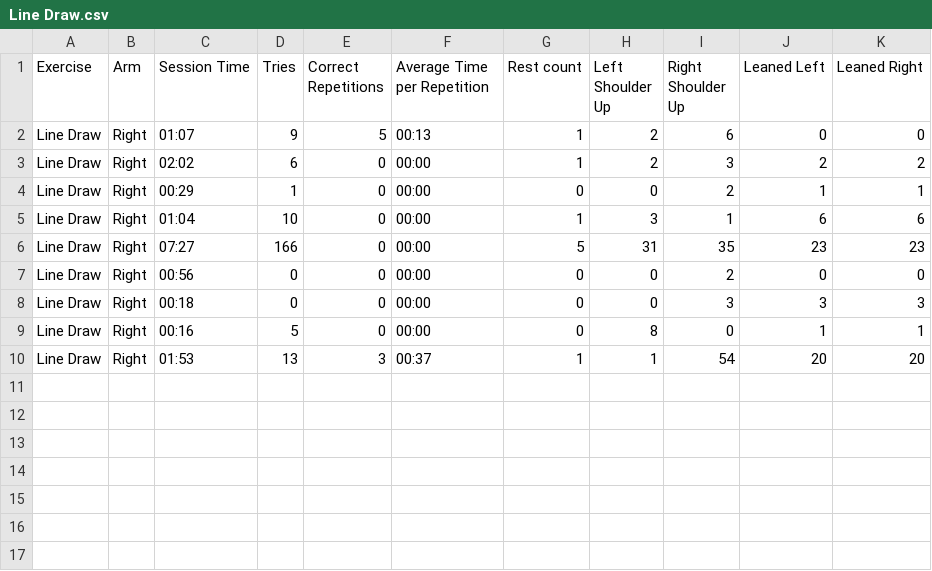
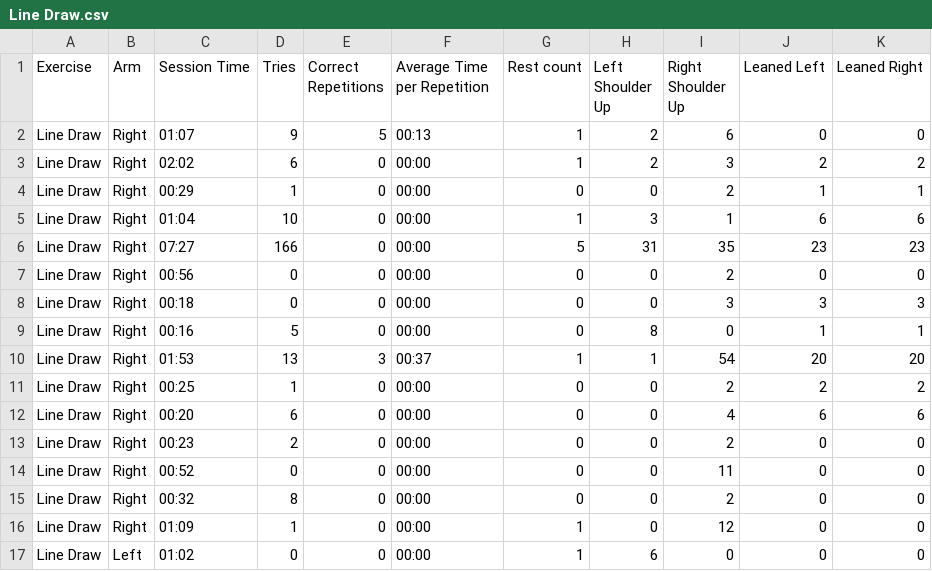
Before and after one commit to HenriqC/WinningCompensations, a CSV file: WinComp/Line Draw.csv, drawn as a sheet; the diff names each change by its address in the sheet, - before the commit and + after, or states it on an @@ line.

```diff
--- a/WinComp/Line Draw.csv
+++ b/WinComp/Line Draw.csv
+row 11: Line Draw | Right | 00:25 | 1 | 0 | 00:00 | 0 | 0 | 2 | 2 | 2
+row 12: Line Draw | Right | 00:20 | 6 | 0 | 00:00 | 0 | 0 | 4 | 6 | 6
+row 13: Line Draw | Right | 00:23 | 2 | 0 | 00:00 | 0 | 0 | 2 | 0 | 0
+row 14: Line Draw | Right | 00:52 | 0 | 0 | 00:00 | 0 | 0 | 11 | 0 | 0
+row 15: Line Draw | Right | 00:32 | 8 | 0 | 00:00 | 0 | 0 | 2 | 0 | 0
+row 16: Line Draw | Right | 01:09 | 1 | 0 | 00:00 | 1 | 0 | 12 | 0 | 0
+row 17: Line Draw | Left | 01:02 | 0 | 0 | 00:00 | 1 | 6 | 0 | 0 | 0
```
Also changed, not shown: 12 other files.
